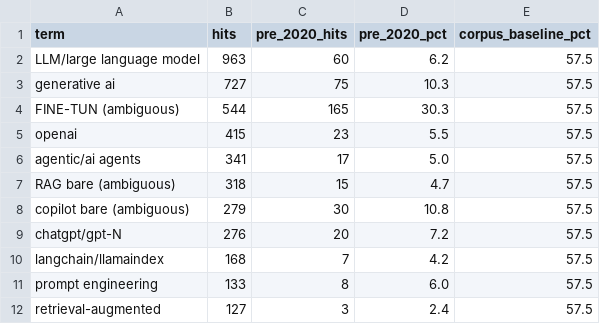
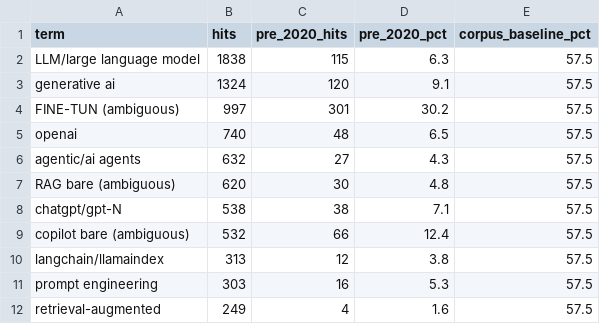
Before and after one commit to chiefastro/skillenai-notebooks, a CSV file: ai-skills-on-cvs/term_contamination_audit.csv, drawn as a sheet; only a part is shown; the diff covers the shown part only.

```diff
--- a/ai-skills-on-cvs/term_contamination_audit.csv
+++ b/ai-skills-on-cvs/term_contamination_audit.csv
@@ -1,12 +1,12 @@
 term,hits,pre_2020_hits,pre_2020_pct,corpus_baseline_pct
-LLM/large language model,963,60,6.2,57.5
-generative ai,727,75,10.3,57.5
-FINE-TUN (ambiguous),544,165,30.3,57.5
-openai,415,23,5.5,57.5
-agentic/ai agents,341,17,5.0,57.5
-RAG bare (ambiguous),318,15,4.7,57.5
-copilot bare (ambiguous),279,30,10.8,57.5
-chatgpt/gpt-N,276,20,7.2,57.5
-langchain/llamaindex,168,7,4.2,57.5
-prompt engineering,133,8,6.0,57.5
-retrieval-augmented,127,3,2.4,57.5
+LLM/large language model,1838,115,6.3,57.5
+generative ai,1324,120,9.1,57.5
+FINE-TUN (ambiguous),997,301,30.2,57.5
+openai,740,48,6.5,57.5
+agentic/ai agents,632,27,4.3,57.5
+RAG bare (ambiguous),620,30,4.8,57.5
+chatgpt/gpt-N,538,38,7.1,57.5
+copilot bare (ambiguous),532,66,12.4,57.5
+langchain/llamaindex,313,12,3.8,57.5
+prompt engineering,303,16,5.3,57.5
+retrieval-augmented,249,4,1.6,57.5
```
Also changed, not shown: 18 edited cells elsewhere in this file, ai-skills-on-cvs/demand_side_stats.csv, ai-skills-on-cvs/genai_vs_ml_by_year.csv, 14 other files.
